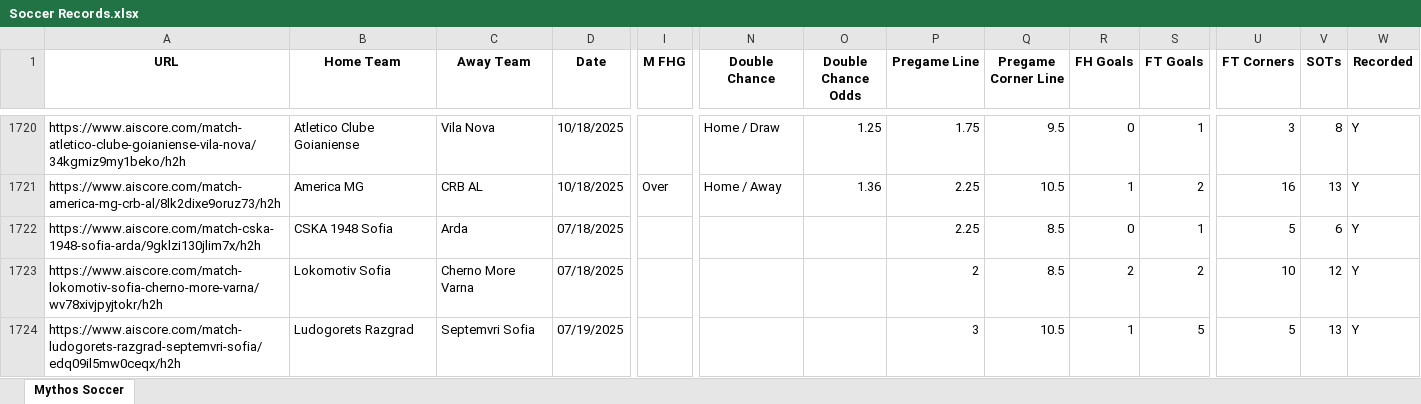
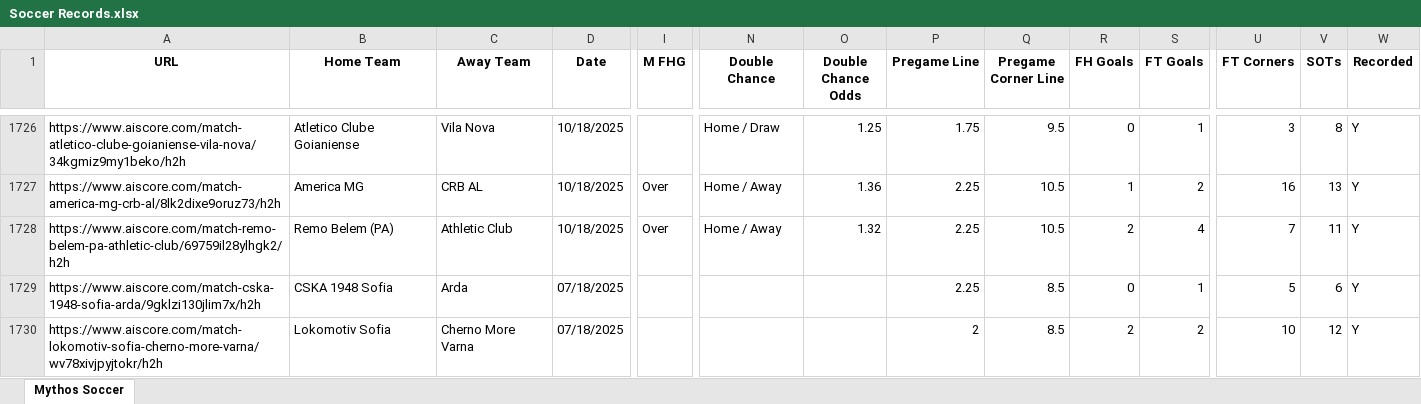
Before and after one commit to Captain-Duckie/whop, an Excel workbook: public/Soccer Records.xlsx, sheet Mythos Soccer, drawn as a sheet; only a part is shown, gaps mark what is left out; the shorter side is filled out with more unchanged rows; values as stored, in another font and other column widths than the file's, no borders; rows hold the shown columns only; the diff covers the shown part only; the diff names each change by its address in the sheet, - before the commit and + after, or states it on an @@ line.

Commit message:
Auto-update Soccer Records at 2025-10-18T23:16:01.629569

```diff
--- a/public/Soccer Records.xlsx (sheet Mythos Soccer)
+++ b/public/Soccer Records.xlsx (sheet Mythos Soccer)
+row 1728: https://www.aiscore.com/match-remo-belem-pa-athletic-club/69759il28ylhgk2/h2h | Remo Belem (PA) | Athletic Club | 10/18/2025 | Over | Home / Away | 1.32 | 2.25 | 10.5 | 2 | 4 | 7 | 11 | Y
```
Also changed, not shown: 29 added rows and 5 removed rows elsewhere in this sheet.
